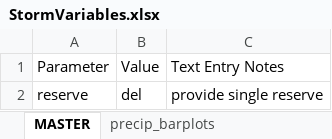
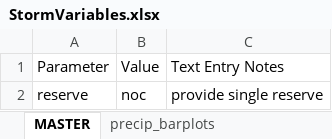
Before and after one commit to LimnoTech/SWMPrStorm, an Excel workbook: data/StormVariables.xlsx, sheet MASTER, drawn as a sheet; values as stored, in another font and other column widths than the file's, no borders; the diff names each change by its address in the sheet, - before the commit and + after, or states it on an @@ line.

```diff
--- a/data/StormVariables.xlsx (sheet MASTER)
+++ b/data/StormVariables.xlsx (sheet MASTER)
-B2: del
+B2: noc
```
Also changed, not shown: sheet reserve_map, 4 other files.
